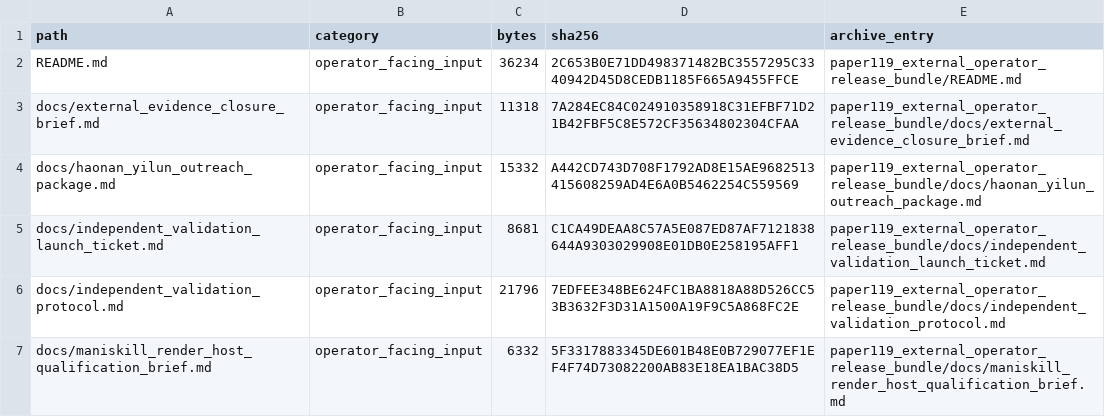
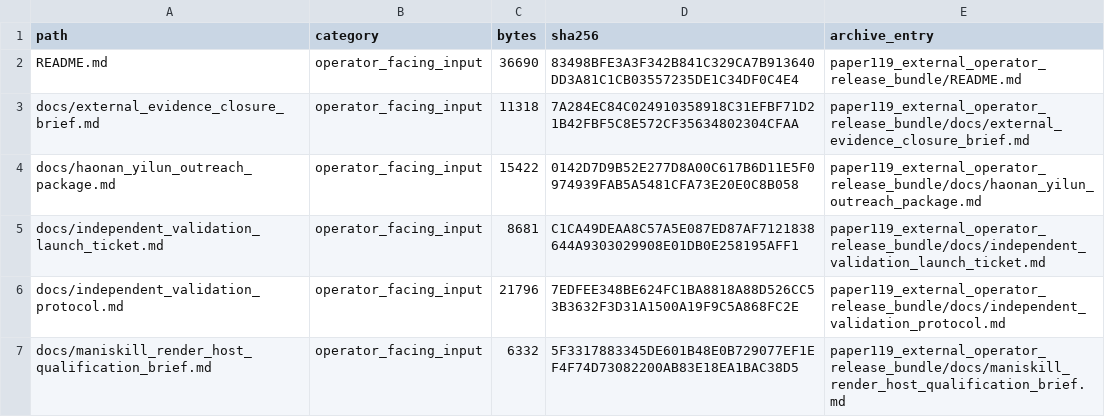
Before and after one commit to Jason-Wang313/119_energy_landscape_skill_composition, a CSV file: external_validation/operator_release_bundle_manifest.csv, drawn as a sheet; only a part is shown; the diff covers the shown part only.

```diff
--- a/external_validation/operator_release_bundle_manifest.csv
+++ b/external_validation/operator_release_bundle_manifest.csv
@@ -1,5 +1,5 @@
 path,category,bytes,sha256,archive_entry
-README.md,operator_facing_input,36234,2C653B0E71DD498371482BC3557295C3340942D45D8CEDB1185F665A9455FFCE,paper119_external_operator_release_bundle/README.md
+README.md,operator_facing_input,36690,83498BFE3A3F342B841C329CA7B913640DD3A81C1CB03557235DE1C34DF0C4E4,paper119_external_operator_release_bundle/README.md
 docs/external_evidence_closure_brief.md,operator_facing_input,11318,7A284EC84C024910358918C31EFBF71D21B42FBF5C8E572CF35634802304CFAA,paper119_external_operator_release_bundle/docs/external_evidence_closure_brief.md
-docs/haonan_yilun_outreach_package.md,operator_facing_input,15332,A442CD743D708F1792AD8E15AE9682513415608259AD4E6A0B5462254C559569,paper119_external_operator_release_bundle/docs/haonan_yilun_outreach_package.md
+docs/haonan_yilun_outreach_package.md,operator_facing_input,15422,0142D7D9B52E277D8A00C617B6D11E5F0974939FAB5A5481CFA73E20E0C8B058,paper119_external_operator_release_bundle/docs/haonan_yilun_outreach_package.md
 docs/independent_validation_launch_ticket.md,operator_facing_input,8681,C1CA49DEAA8C57A5E087ED87AF7121838644A9303029908E01DB0E258195AFF1,paper119_external_operator_release_bundle/docs/independent_validation_launch_ticket.md
```
Also changed, not shown: 6 added rows and 6 edited cells elsewhere in this file, 31 other files.
